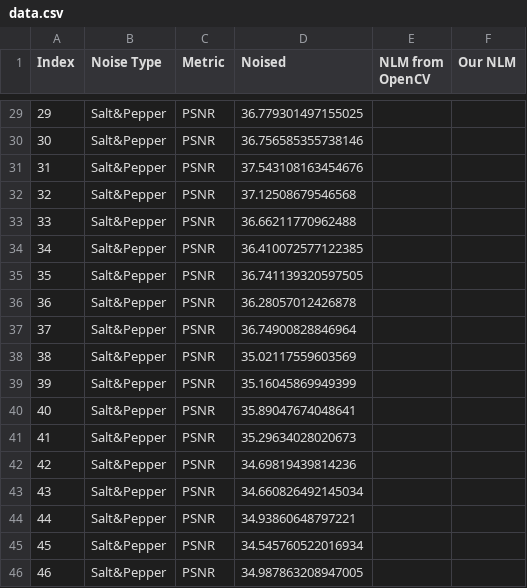
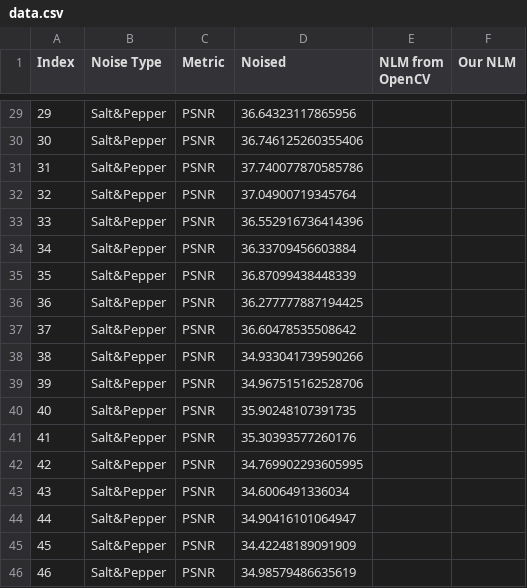
Before and after one commit to Qubi0-0/non-local-means, a CSV file: data.csv, drawn as a sheet; only a part is shown, gaps mark what is left out; the diff covers the shown part only.

```diff
--- a/data.csv
+++ b/data.csv
@@ -29,18 +29,18 @@ Index,Noise Type,Metric,Noised,NLM from OpenCV,Our NLM
-29,Salt&Pepper,PSNR,36.779301497155025
-30,Salt&Pepper,PSNR,36.756585355738146
-31,Salt&Pepper,PSNR,37.543108163454676
-32,Salt&Pepper,PSNR,37.12508679546568
-33,Salt&Pepper,PSNR,36.66211770962488
-34,Salt&Pepper,PSNR,36.410072577122385
-35,Salt&Pepper,PSNR,36.741139320597505
-36,Salt&Pepper,PSNR,36.28057012426878
-37,Salt&Pepper,PSNR,36.74900828846964
-38,Salt&Pepper,PSNR,35.02117559603569
-39,Salt&Pepper,PSNR,35.16045869949399
-40,Salt&Pepper,PSNR,35.89047674048641
-41,Salt&Pepper,PSNR,35.29634028020673
-42,Salt&Pepper,PSNR,34.69819439814236
-43,Salt&Pepper,PSNR,34.660826492145034
-44,Salt&Pepper,PSNR,34.93860648797221
-45,Salt&Pepper,PSNR,34.545760522016934
-46,Salt&Pepper,PSNR,34.987863208947005
+29,Salt&Pepper,PSNR,36.64323117865956
+30,Salt&Pepper,PSNR,36.746125260355406
+31,Salt&Pepper,PSNR,37.740077870585786
+32,Salt&Pepper,PSNR,37.04900719345764
+33,Salt&Pepper,PSNR,36.552916736414396
+34,Salt&Pepper,PSNR,36.33709456603884
+35,Salt&Pepper,PSNR,36.87099438448339
+36,Salt&Pepper,PSNR,36.277777887194425
+37,Salt&Pepper,PSNR,36.60478535508642
+38,Salt&Pepper,PSNR,34.933041739590266
+39,Salt&Pepper,PSNR,34.967515162528706
+40,Salt&Pepper,PSNR,35.90248107391735
+41,Salt&Pepper,PSNR,35.30393577260176
+42,Salt&Pepper,PSNR,34.769902293605995
+43,Salt&Pepper,PSNR,34.6006491336034
+44,Salt&Pepper,PSNR,34.90416101064947
+45,Salt&Pepper,PSNR,34.42248189091909
+46,Salt&Pepper,PSNR,34.98579486635619
```
Also changed, not shown: 27 edited cells elsewhere in this file.
